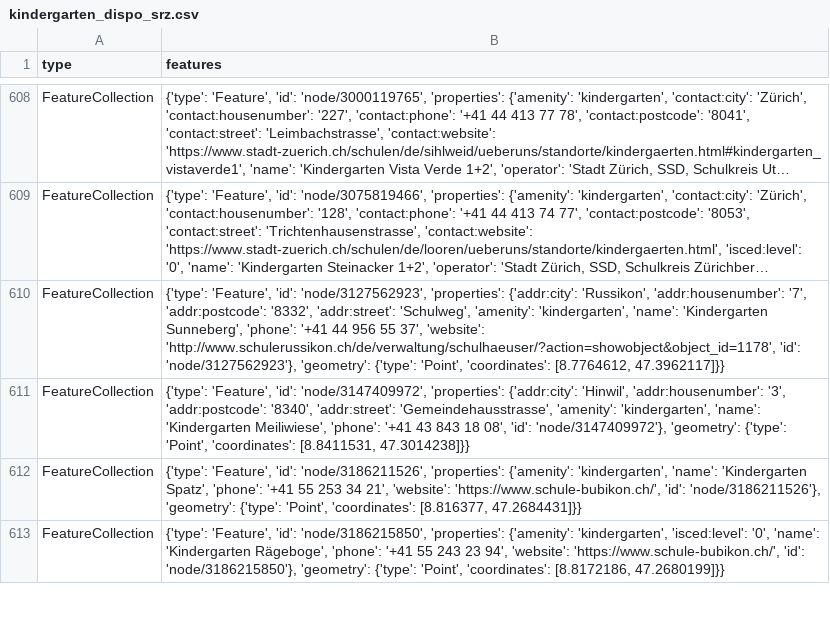
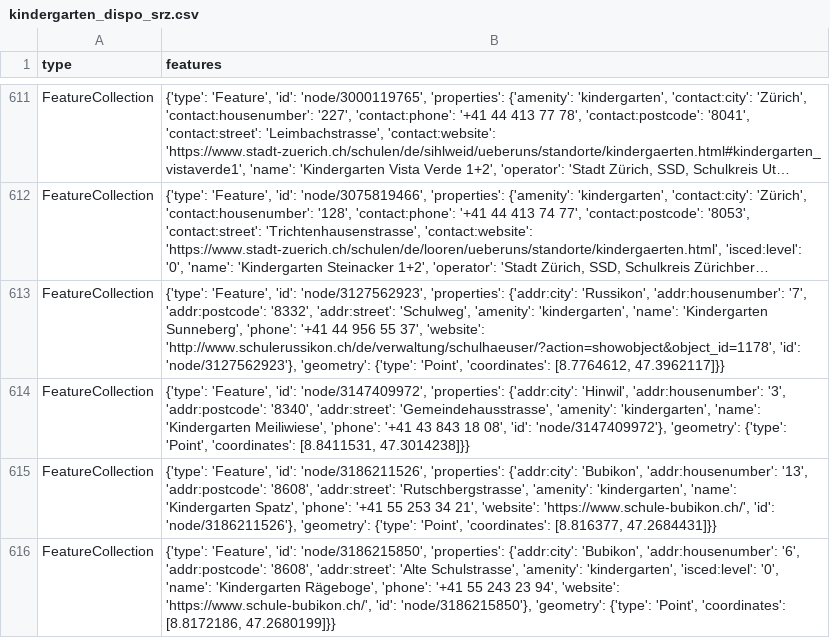
Before and after one commit to chnuessli/elz-data, a CSV file: data/csv/kindergarten/kindergarten_dispo_srz.csv, drawn as a sheet; only a part is shown, gaps mark what is left out; long unchanged cells end in …; the diff covers the shown part only.

```diff
--- a/data/csv/kindergarten/kindergarten_dispo_srz.csv
+++ b/data/csv/kindergarten/kindergarten_dispo_srz.csv
@@ -611,3 +614,3 @@ FeatureCollection,"{'type': 'Feature', 'id': 'node/3127562923', 'properties': {'
 FeatureCollection,"{'type': 'Feature', 'id': 'node/3147409972', 'properties': {'addr:city': 'Hinwil', 'addr:housenumber': '3', 'addr:postcode': '8340', 'addr:street': 'Gemeindehausstrasse', 'amenity': 'kindergarten', 'name': 'Kindergarten Meiliwiese', 'phone': '+41 43 843 18 08', 'id': 'node/3147409972'}, 'geometry': {'type': 'Point', 'coordinates': [8.8411531, 47.3014238]}}"
-FeatureCollection,"{'type': 'Feature', 'id': 'node/3186211526', 'properties': {'amenity': 'kindergarten', 'name': 'Kindergarten Spatz', 'phone': '+41 55 253 34 21', 'website': 'https://www.schule-bubikon.ch/', 'id': 'node/3186211526'}, 'geometry': {'type': 'Point', 'coordinates': [8.816377, 47.2684431]}}"
-FeatureCollection,"{'type': 'Feature', 'id': 'node/3186215850', 'properties': {'amenity': 'kindergarten', 'isced:level': '0', 'name': 'Kindergarten Rägeboge', 'phone': '+41 55 243 23 94', 'website': 'https://www.schule-bubikon.ch/', 'id': 'node/3186215850'}, 'geometry': {'type': 'Point', 'coordinates': [8.8172186, 47.2680199]}}"
+FeatureCollection,"{'type': 'Feature', 'id': 'node/3186211526', 'properties': {'addr:city': 'Bubikon', 'addr:housenumber': '13', 'addr:postcode': '8608', 'addr:street': 'Rutschbergstrasse', 'amenity': 'kindergarten', 'name': 'Kindergarten Spatz', 'phone': '+41 55 253 34 21', 'website': 'https://www.schule-bubikon.ch/', 'id': 'node/3186211526'}, 'geometry': {'type': 'Point', 'coordinates': [8.816377, 47.2684431]}}"
+FeatureCollection,"{'type': 'Feature', 'id': 'node/3186215850', 'properties': {'addr:city': 'Bubikon', 'addr:housenumber': '6', 'addr:postcode': '8608', 'addr:street': 'Alte Schulstrasse', 'amenity': 'kindergarten', 'isced:level': '0', 'name': 'Kindergarten Rägeboge', 'phone': '+41 55 243 23 94', 'website': 'https://www.schule-bubikon.ch/', 'id': 'node/3186215850'}, 'geometry': {'type': 'Point', 'coordinates': [8.8172186, 47.2680199]}}"
```
Also changed, not shown: 6 added rows, 2 removed rows and 4 edited cells elsewhere in this file, data/csv/facilities/nursing_home/nursing_home_dispo_srz.csv, data/csv/facilities/nursing_home/nursing_home_kt_zh.csv, 6 other files.
